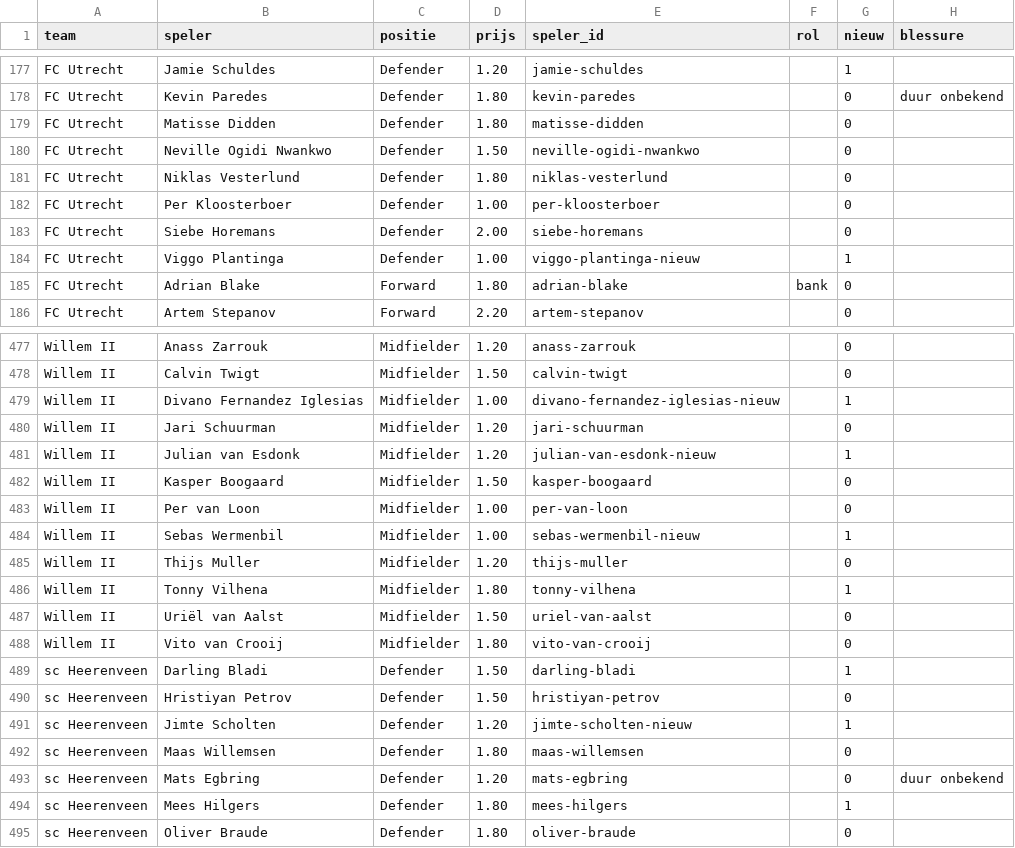
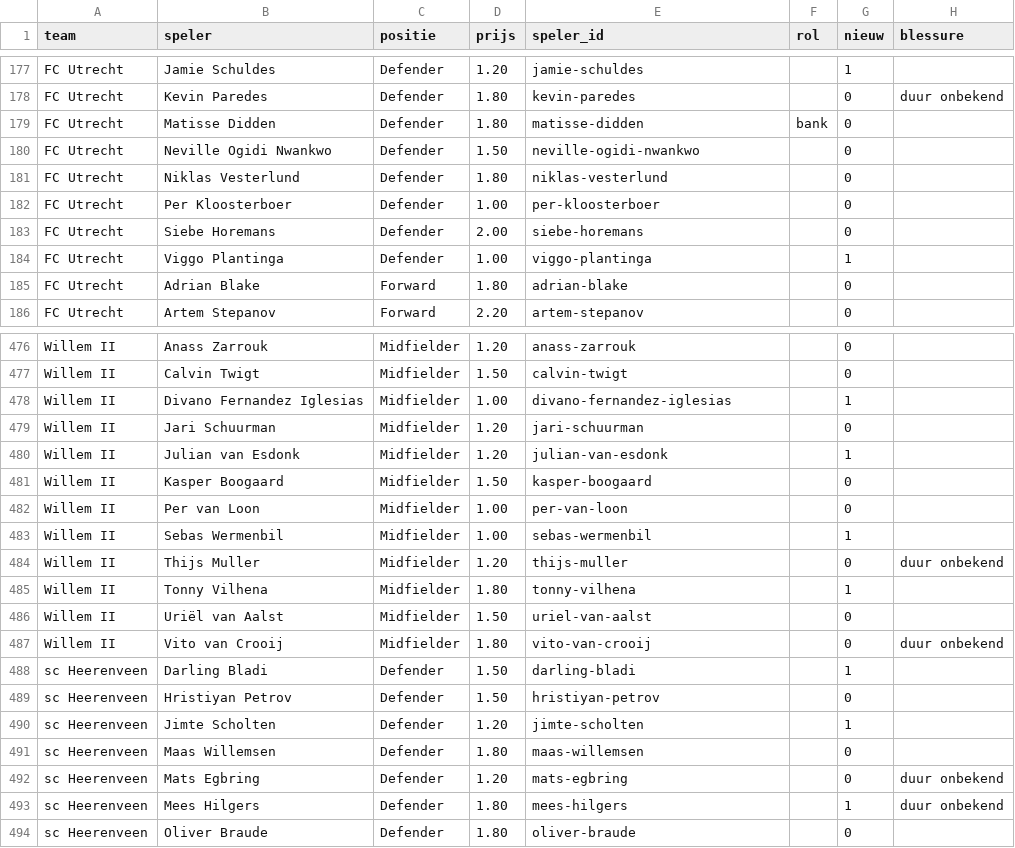
Before and after one commit to tajschneider/eredivisie-data-cvhj2027, a CSV file: prijzen.csv, drawn as a sheet; only a part is shown, gaps mark what is left out; the diff covers the shown part only.

```diff
--- a/prijzen.csv
+++ b/prijzen.csv
@@ -178,3 +178,3 @@ FC Utrecht,Jamie Schuldes,Defender,1.20,jamie-schuldes,,1,
 FC Utrecht,Kevin Paredes,Defender,1.80,kevin-paredes,,0,duur onbekend
-FC Utrecht,Matisse Didden,Defender,1.80,matisse-didden,,0,
+FC Utrecht,Matisse Didden,Defender,1.80,matisse-didden,bank,0,
 FC Utrecht,Neville Ogidi Nwankwo,Defender,1.50,neville-ogidi-nwankwo,,0,
@@ -183,4 +183,4 @@ FC Utrecht,Per Kloosterboer,Defender,1.00,per-kloosterboer,,0,
 FC Utrecht,Siebe Horemans,Defender,2.00,siebe-horemans,,0,
-FC Utrecht,Viggo Plantinga,Defender,1.00,viggo-plantinga-nieuw,,1,
-FC Utrecht,Adrian Blake,Forward,1.80,adrian-blake,bank,0,
+FC Utrecht,Viggo Plantinga,Defender,1.00,viggo-plantinga,,1,
+FC Utrecht,Adrian Blake,Forward,1.80,adrian-blake,,0,
 FC Utrecht,Artem Stepanov,Forward,2.20,artem-stepanov,,0,
@@ -478,18 +477,18 @@ Willem II,Anass Zarrouk,Midfielder,1.20,anass-zarrouk,,0,
 Willem II,Calvin Twigt,Midfielder,1.50,calvin-twigt,,0,
-Willem II,Divano Fernandez Iglesias,Midfielder,1.00,divano-fernandez-iglesias-nieuw,,1,
+Willem II,Divano Fernandez Iglesias,Midfielder,1.00,divano-fernandez-iglesias,,1,
 Willem II,Jari Schuurman,Midfielder,1.20,jari-schuurman,,0,
-Willem II,Julian van Esdonk,Midfielder,1.20,julian-van-esdonk-nieuw,,1,
+Willem II,Julian van Esdonk,Midfielder,1.20,julian-van-esdonk,,1,
 Willem II,Kasper Boogaard,Midfielder,1.50,kasper-boogaard,,0,
 Willem II,Per van Loon,Midfielder,1.00,per-van-loon,,0,
-Willem II,Sebas Wermenbil,Midfielder,1.00,sebas-wermenbil-nieuw,,1,
-Willem II,Thijs Muller,Midfielder,1.20,thijs-muller,,0,
+Willem II,Sebas Wermenbil,Midfielder,1.00,sebas-wermenbil,,1,
+Willem II,Thijs Muller,Midfielder,1.20,thijs-muller,,0,duur onbekend
 Willem II,Tonny Vilhena,Midfielder,1.80,tonny-vilhena,,1,
 Willem II,Uriël van Aalst,Midfielder,1.50,uriel-van-aalst,,0,
-Willem II,Vito van Crooij,Midfielder,1.80,vito-van-crooij,,0,
+Willem II,Vito van Crooij,Midfielder,1.80,vito-van-crooij,,0,duur onbekend
 sc Heerenveen,Darling Bladi,Defender,1.50,darling-bladi,,1,
 sc Heerenveen,Hristiyan Petrov,Defender,1.50,hristiyan-petrov,,0,
-sc Heerenveen,Jimte Scholten,Defender,1.20,jimte-scholten-nieuw,,1,
+sc Heerenveen,Jimte Scholten,Defender,1.20,jimte-scholten,,1,
 sc Heerenveen,Maas Willemsen,Defender,1.80,maas-willemsen,,0,
 sc Heerenveen,Mats Egbring,Defender,1.20,mats-egbring,,0,duur onbekend
-sc Heerenveen,Mees Hilgers,Defender,1.80,mees-hilgers,,1,
+sc Heerenveen,Mees Hilgers,Defender,1.80,mees-hilgers,,1,duur onbekend
 sc Heerenveen,Oliver Braude,Defender,1.80,oliver-braude,,0,
```
Also changed, not shown: 1 removed row and 62 edited cells elsewhere in this file, programma.csv, 2 other files.
